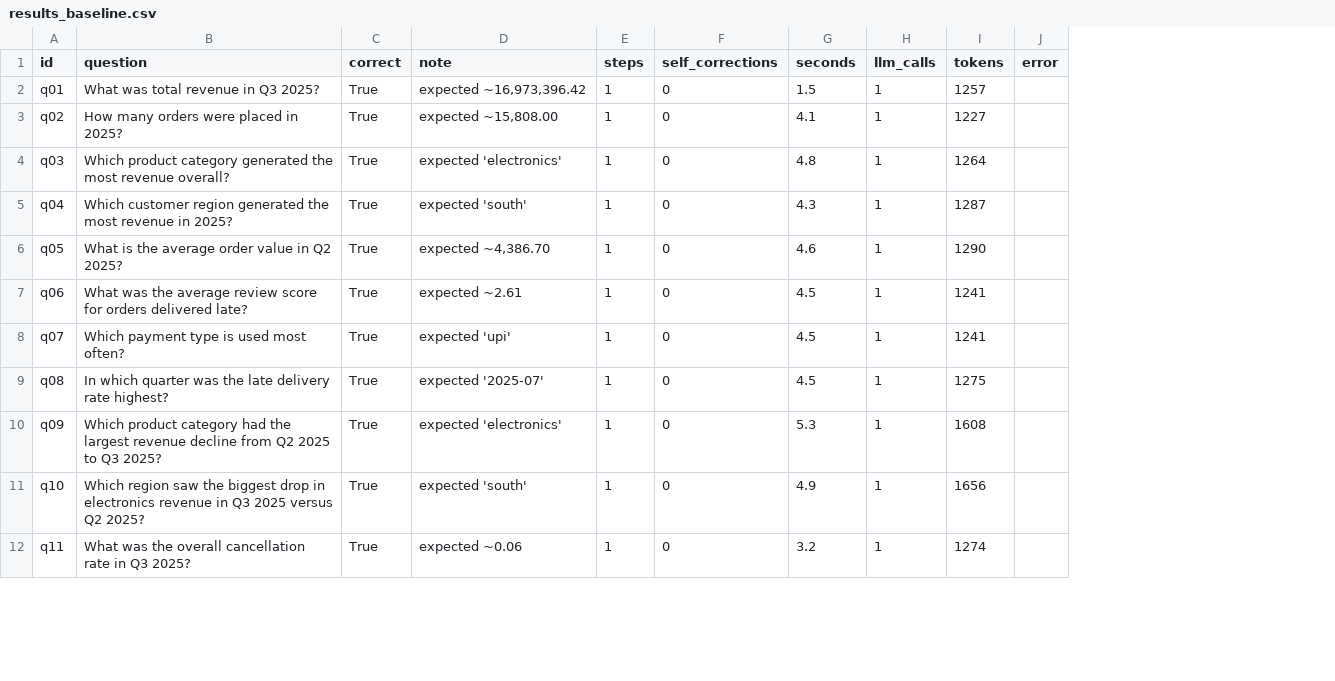
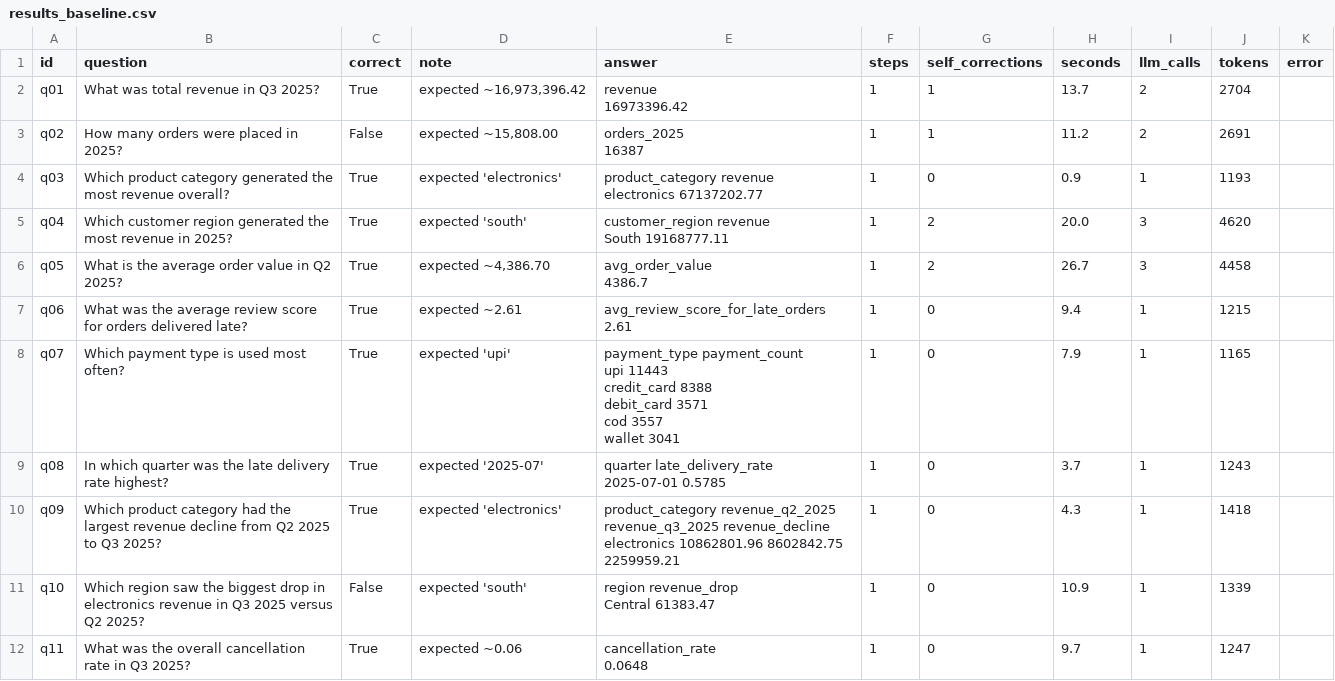
Before and after one commit to nitin447/insightpilot, a CSV file: evals/results_baseline.csv, drawn as a sheet; only a part is shown; addresses are those after the commit; ↵ is a line break in a cell; the diff covers the shown part only; the diff names each change by its address in the sheet, - before the commit and + after, or states it on an @@ line.

```diff
--- a/evals/results_baseline.csv
+++ b/evals/results_baseline.csv
+column E (answer), rows 2-12: revenue ↵ 16973396.42 | orders_2025 ↵ 16387 | product_category revenue ↵ electronics 67137202.77 | customer_region revenue ↵ South 19168777.11 | avg_order_value ↵ 4386.7 | avg_review_score_for_late_orders ↵ 2.61 | payment_type payment_count ↵ upi 11443 ↵ credit_card 8388 ↵ debit_card 3571 ↵ cod 3557 ↵ wallet 3041 | quarter late_delivery_rate ↵ 2025-07-01 0.5785 | product_category revenue_q2_2025 revenue_q3_2025 revenue_decline ↵ electronics 10862801.96 8602842.75 2259959.21 | region revenue_drop ↵ Central 61383.47 | cancellation_rate ↵ 0.0648
-G2:G3 (self_corrections): 0
+G2:G3 (self_corrections): 1
-H2 (seconds): 1.5
+H2 (seconds): 13.7
-I2:I3 (llm_calls): 1
+I2:I3 (llm_calls): 2
-J2 (tokens): 1257
+J2 (tokens): 2704
-C3 (correct): True
+C3 (correct): False
-H3 (seconds): 4.1
+H3 (seconds): 11.2
-J3 (tokens): 1227
+J3 (tokens): 2691
-H4 (seconds): 4.8
+H4 (seconds): 0.9
-J4 (tokens): 1264
+J4 (tokens): 1193
-G5:G6 (self_corrections): 0
+G5:G6 (self_corrections): 2
-H5 (seconds): 4.3
+H5 (seconds): 20.0
-I5:I6 (llm_calls): 1
+I5:I6 (llm_calls): 3
-J5 (tokens): 1287
+J5 (tokens): 4620
-H6 (seconds): 4.6
+H6 (seconds): 26.7
-J6 (tokens): 1290
+J6 (tokens): 4458
-H7 (seconds): 4.5
+H7 (seconds): 9.4
-J7 (tokens): 1241
+J7 (tokens): 1215
-H8 (seconds): 4.5
+H8 (seconds): 7.9
-J8 (tokens): 1241
+J8 (tokens): 1165
-H9 (seconds): 4.5
+H9 (seconds): 3.7
-J9 (tokens): 1275
+J9 (tokens): 1243
-H10 (seconds): 5.3
+H10 (seconds): 4.3
-J10 (tokens): 1608
+J10 (tokens): 1418
-C11 (correct): True
+C11 (correct): False
-H11 (seconds): 4.9
+H11 (seconds): 10.9
-J11 (tokens): 1656
+J11 (tokens): 1339
-H12 (seconds): 3.2
+H12 (seconds): 9.7
-J12 (tokens): 1274
+J12 (tokens): 1247
```
Also changed, not shown: 31 edited cells elsewhere in this file, 8 other files.
